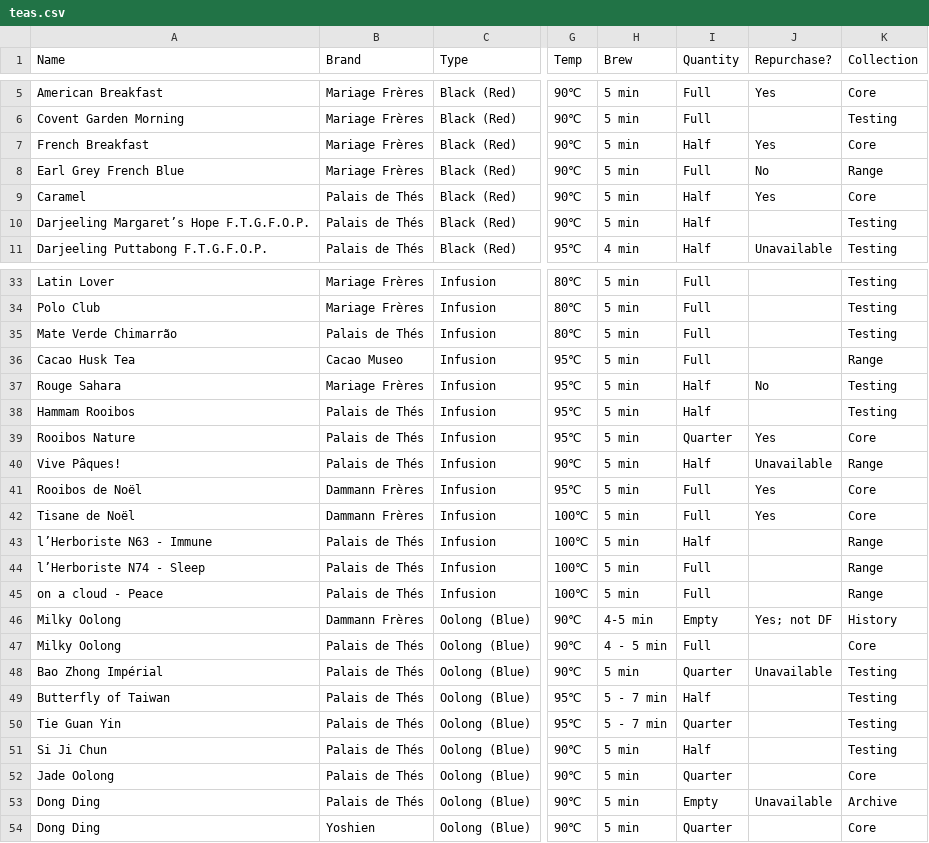
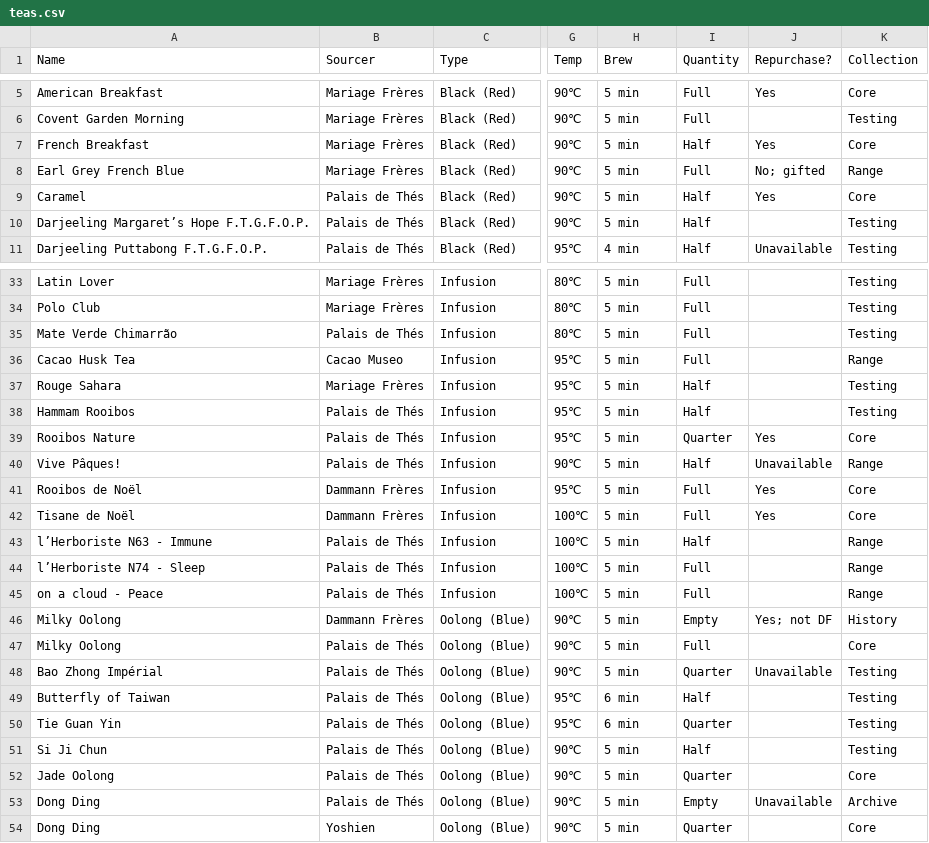
Before and after one commit to haampie/teas, a CSV file: teas.csv, drawn as a sheet; only a part is shown, gaps mark what is left out; the diff covers the shown part only; the diff names each change by its address in the sheet, - before the commit and + after, or states it on an @@ line.

Commit message:
Fixing brew time convention

```diff
--- a/teas.csv
+++ b/teas.csv
-B1: Brand
+B1: Sourcer
-J8 (Repurchase?): No
+J8 (Repurchase?): No; gifted
-J37 (Repurchase?): No
+J37 (Repurchase?): (empty)
-H46 (Brew): 4-5 min
+H46 (Brew): 5 min
-H47 (Brew): 4 - 5 min
+H47 (Brew): 5 min
-H49:H50 (Brew): 5 - 7 min
+H49:H50 (Brew): 6 min
```
Also changed, not shown: 10 edited cells elsewhere in this file.
